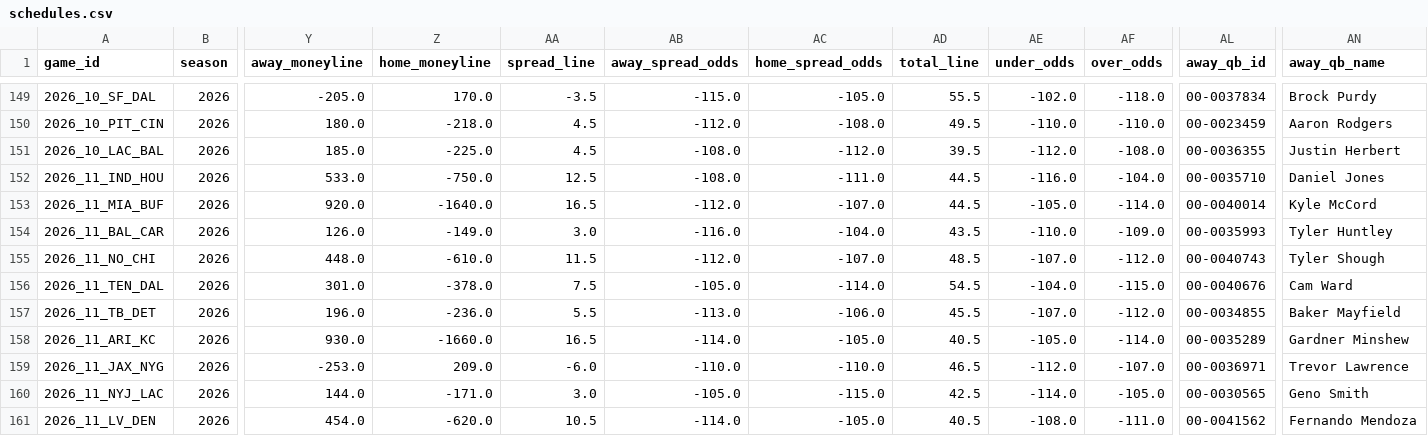
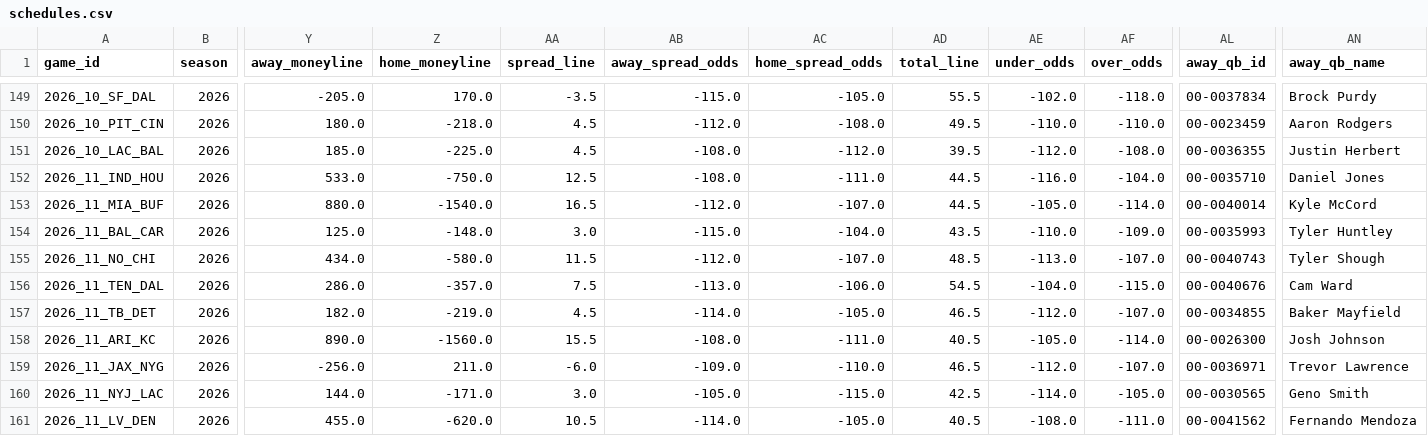
Before and after one commit to turernt/nfl-ai-predictor, a CSV file: data/schedules.csv, drawn as a sheet; only a part is shown, gaps mark what is left out; the diff covers the shown part only; the diff names each change by its address in the sheet, - before the commit and + after, or states it on an @@ line.

```diff
--- a/data/schedules.csv
+++ b/data/schedules.csv
-Y153 (away_moneyline): 920.0
+Y153 (away_moneyline): 880.0
-Z153 (home_moneyline): -1640.0
+Z153 (home_moneyline): -1540.0
-Y154 (away_moneyline): 126.0
+Y154 (away_moneyline): 125.0
-Z154 (home_moneyline): -149.0
+Z154 (home_moneyline): -148.0
-AB154 (away_spread_odds): -116.0
+AB154 (away_spread_odds): -115.0
-Y155 (away_moneyline): 448.0
+Y155 (away_moneyline): 434.0
-Z155 (home_moneyline): -610.0
+Z155 (home_moneyline): -580.0
-AE155 (under_odds): -107.0
+AE155 (under_odds): -113.0
-AF155 (over_odds): -112.0
+AF155 (over_odds): -107.0
-Y156 (away_moneyline): 301.0
+Y156 (away_moneyline): 286.0
-Z156 (home_moneyline): -378.0
+Z156 (home_moneyline): -357.0
-AB156 (away_spread_odds): -105.0
+AB156 (away_spread_odds): -113.0
-AC156 (home_spread_odds): -114.0
+AC156 (home_spread_odds): -106.0
-Y157 (away_moneyline): 196.0
+Y157 (away_moneyline): 182.0
-Z157 (home_moneyline): -236.0
+Z157 (home_moneyline): -219.0
-AA157 (spread_line): 5.5
+AA157 (spread_line): 4.5
-AB157 (away_spread_odds): -113.0
+AB157 (away_spread_odds): -114.0
-AC157 (home_spread_odds): -106.0
+AC157 (home_spread_odds): -105.0
-AD157 (total_line): 45.5
+AD157 (total_line): 46.5
-AE157 (under_odds): -107.0
+AE157 (under_odds): -112.0
-AF157 (over_odds): -112.0
+AF157 (over_odds): -107.0
-Y158 (away_moneyline): 930.0
+Y158 (away_moneyline): 890.0
-Z158 (home_moneyline): -1660.0
+Z158 (home_moneyline): -1560.0
-AA158 (spread_line): 16.5
+AA158 (spread_line): 15.5
-AB158 (away_spread_odds): -114.0
+AB158 (away_spread_odds): -108.0
-AC158 (home_spread_odds): -105.0
+AC158 (home_spread_odds): -111.0
-AL158 (away_qb_id): 00-0035289
+AL158 (away_qb_id): 00-0026300
-AN158 (away_qb_name): Gardner Minshew
+AN158 (away_qb_name): Josh Johnson
-Y159 (away_moneyline): -253.0
+Y159 (away_moneyline): -256.0
-Z159 (home_moneyline): 209.0
+Z159 (home_moneyline): 211.0
-AB159 (away_spread_odds): -110.0
+AB159 (away_spread_odds): -109.0
-Y161 (away_moneyline): 454.0
+Y161 (away_moneyline): 455.0
```
Also changed, not shown: 39 edited cells elsewhere in this file, 7 other files.
